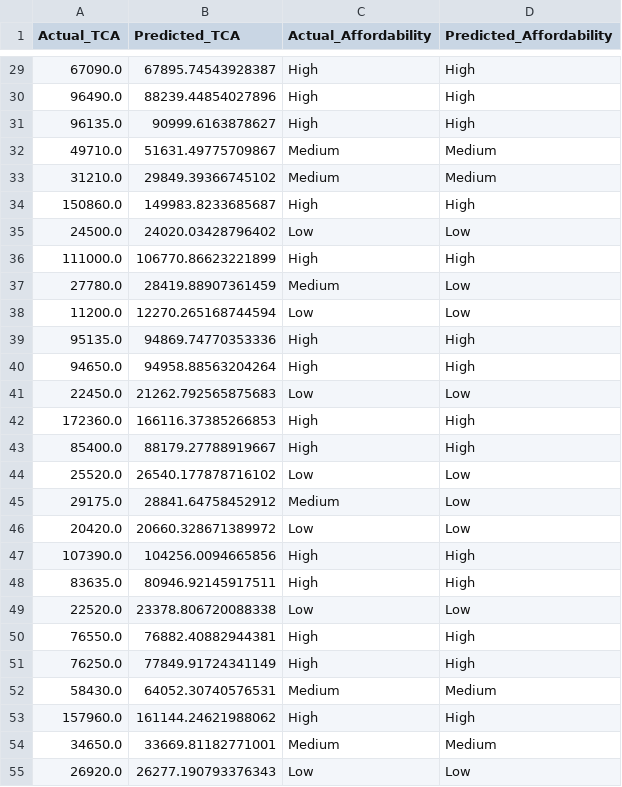
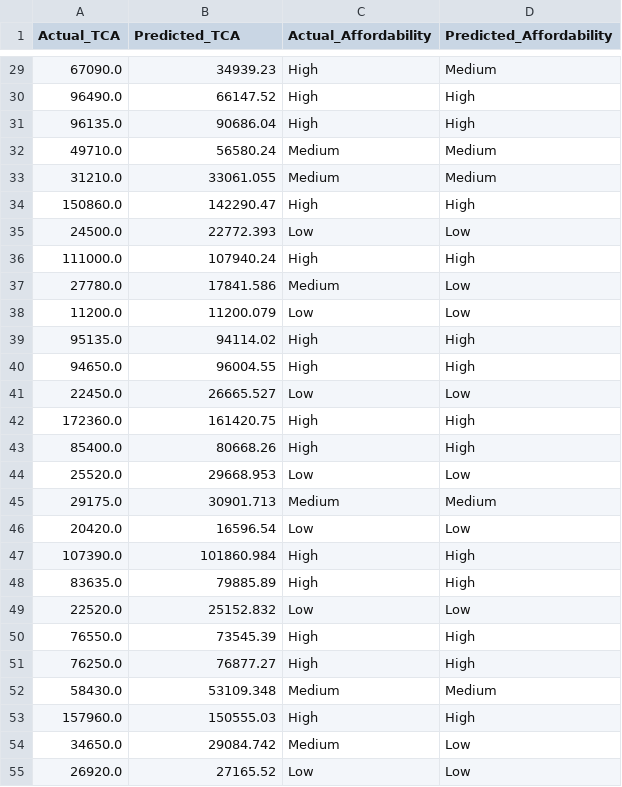
Before and after one commit to gibsongGH/SDS-CP030-edu-spend, a CSV file: submissions/team-members/cholpon-zhakshylykova/model_predictions.csv, drawn as a sheet; only a part is shown, gaps mark what is left out; the diff covers the shown part only.

```diff
--- a/submissions/team-members/cholpon-zhakshylykova/model_predictions.csv
+++ b/submissions/team-members/cholpon-zhakshylykova/model_predictions.csv
@@ -29,27 +29,27 @@ Actual_TCA,Predicted_TCA,Actual_Affordability,Predicted_Affordability
-67090.0,67895.74543928387,High,High
-96490.0,88239.44854027896,High,High
-96135.0,90999.6163878627,High,High
-49710.0,51631.49775709867,Medium,Medium
-31210.0,29849.39366745102,Medium,Medium
-150860.0,149983.8233685687,High,High
-24500.0,24020.03428796402,Low,Low
-111000.0,106770.86623221899,High,High
-27780.0,28419.88907361459,Medium,Low
-11200.0,12270.265168744594,Low,Low
-95135.0,94869.74770353336,High,High
-94650.0,94958.88563204264,High,High
-22450.0,21262.792565875683,Low,Low
-172360.0,166116.37385266853,High,High
-85400.0,88179.27788919667,High,High
-25520.0,26540.177878716102,Low,Low
-29175.0,28841.64758452912,Medium,Low
-20420.0,20660.328671389972,Low,Low
-107390.0,104256.0094665856,High,High
-83635.0,80946.92145917511,High,High
-22520.0,23378.806720088338,Low,Low
-76550.0,76882.40882944381,High,High
-76250.0,77849.91724341149,High,High
-58430.0,64052.30740576531,Medium,Medium
-157960.0,161144.24621988062,High,High
-34650.0,33669.81182771001,Medium,Medium
-26920.0,26277.190793376343,Low,Low
+67090.0,34939.23,High,Medium
+96490.0,66147.52,High,High
+96135.0,90686.04,High,High
+49710.0,56580.24,Medium,Medium
+31210.0,33061.055,Medium,Medium
+150860.0,142290.47,High,High
+24500.0,22772.393,Low,Low
+111000.0,107940.24,High,High
+27780.0,17841.586,Medium,Low
+11200.0,11200.079,Low,Low
+95135.0,94114.02,High,High
+94650.0,96004.55,High,High
+22450.0,26665.527,Low,Low
+172360.0,161420.75,High,High
+85400.0,80668.26,High,High
+25520.0,29668.953,Low,Low
+29175.0,30901.713,Medium,Medium
+20420.0,16596.54,Low,Low
+107390.0,101860.984,High,High
+83635.0,79885.89,High,High
+22520.0,25152.832,Low,Low
+76550.0,73545.39,High,High
+76250.0,76877.27,High,High
+58430.0,53109.348,Medium,Medium
+157960.0,150555.03,High,High
+34650.0,29084.742,Medium,Low
+26920.0,27165.52,Low,Low
```
Also changed, not shown: 170 edited cells elsewhere in this file, 16 other files.
